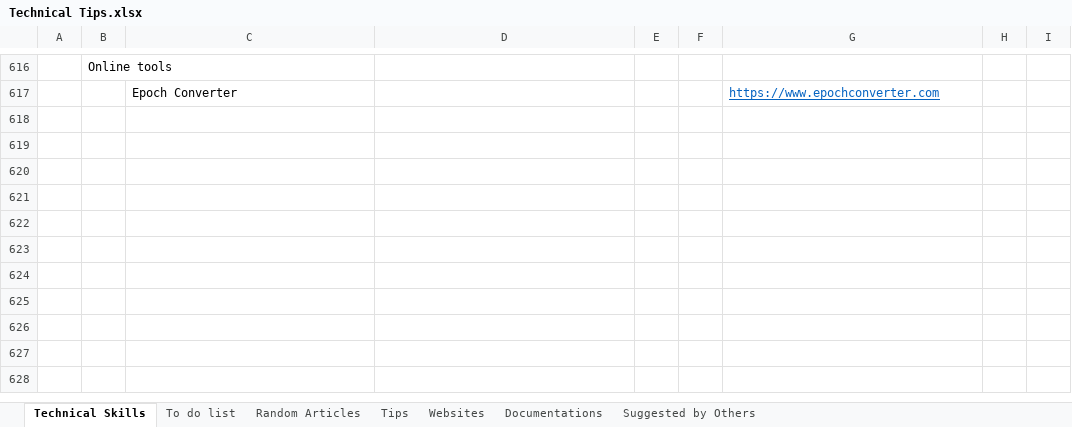
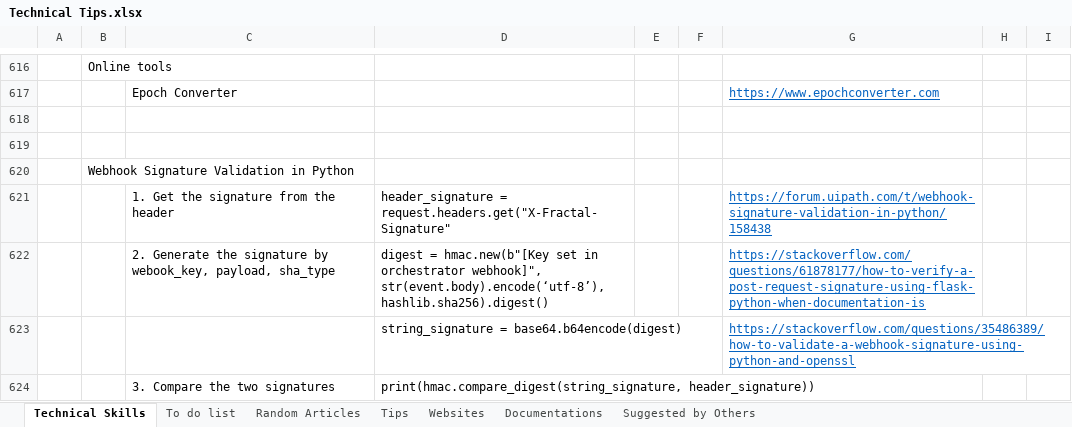
Before and after one commit to XiaozhanYang/technical-tips, an Excel workbook: Technical Tips.xlsx, sheet Technical Skills, drawn as a sheet; only a part is shown, gaps mark what is left out; values as stored, in another font and other column widths than the file's, no borders; the diff names each change by its address in the sheet, - before the commit and + after, or states it on an @@ line.

Commit message:
added tips for webhook

```diff
--- a/Technical Tips.xlsx (sheet Technical Skills)
+++ b/Technical Tips.xlsx (sheet Technical Skills)
+row 618: (empty)
+row 619: (empty)
+row 620:  | Webhook Signature Validation in Python
+row 621:  |  | 1. Get the signature from the header | header_signature = request.headers.get("X-Fractal-Signature" |  |  | https://forum.uipath.com/t/webhook-signature-validation-in-python/158438
+row 622:  |  | 2. Generate the signature by webook_key, payload, sha_type | digest = hmac.new(b"[Key set in orchestrator webhook]", str(event.body).encode(‘utf-8’), hashlib.sha256).digest() |  |  | https://stackoverflow.com/questions/61878177/how-to-verify-a-post-request-signature-using-flask-python-when-documentation-is
+row 623:  |  |  | string_signature = base64.b64encode(digest) |  |  | https://stackoverflow.com/questions/35486389/how-to-validate-a-webhook-signature-using-python-and-openssl
+row 624:  |  | 3. Compare the two signatures | print(hmac.compare_digest(string_signature, header_signature))
```
Also changed, not shown: sheet Random Articles.
